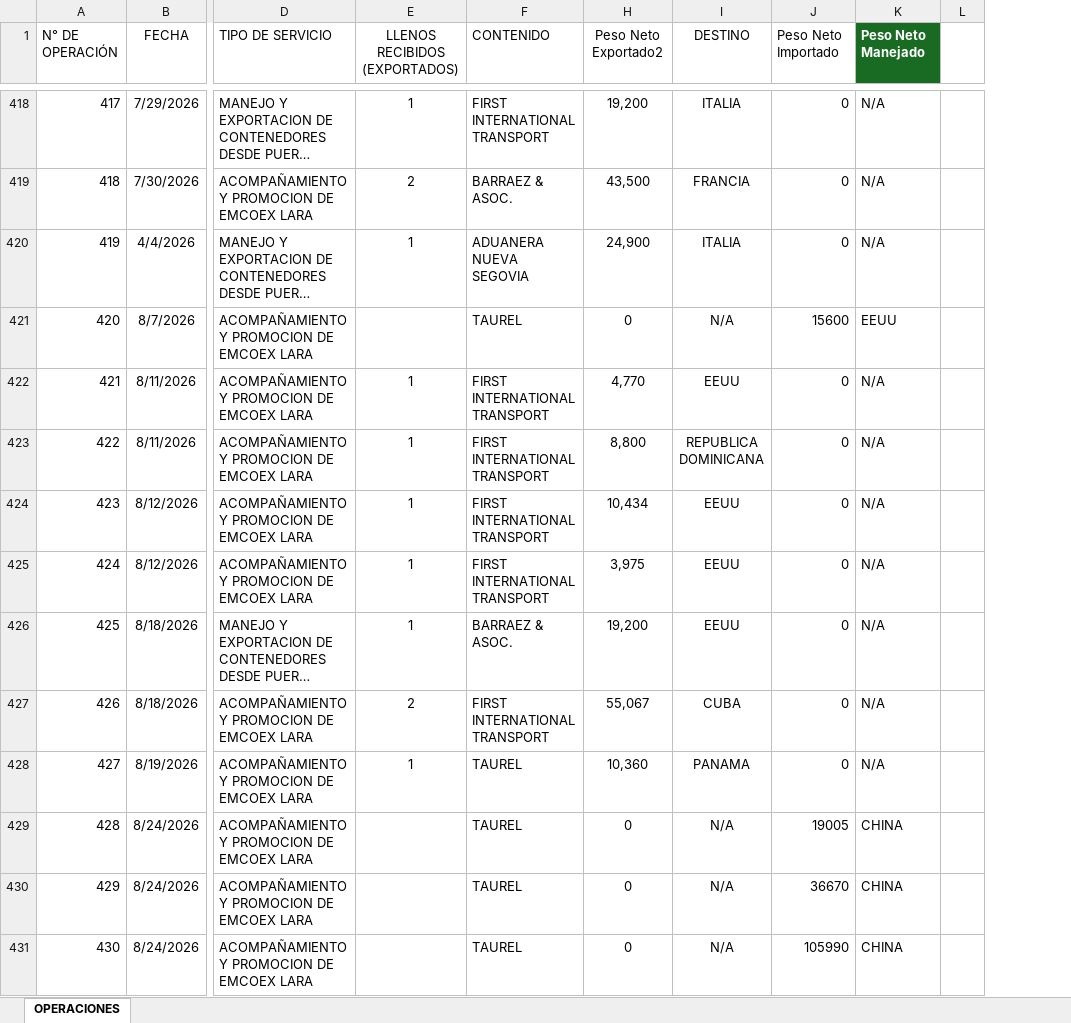
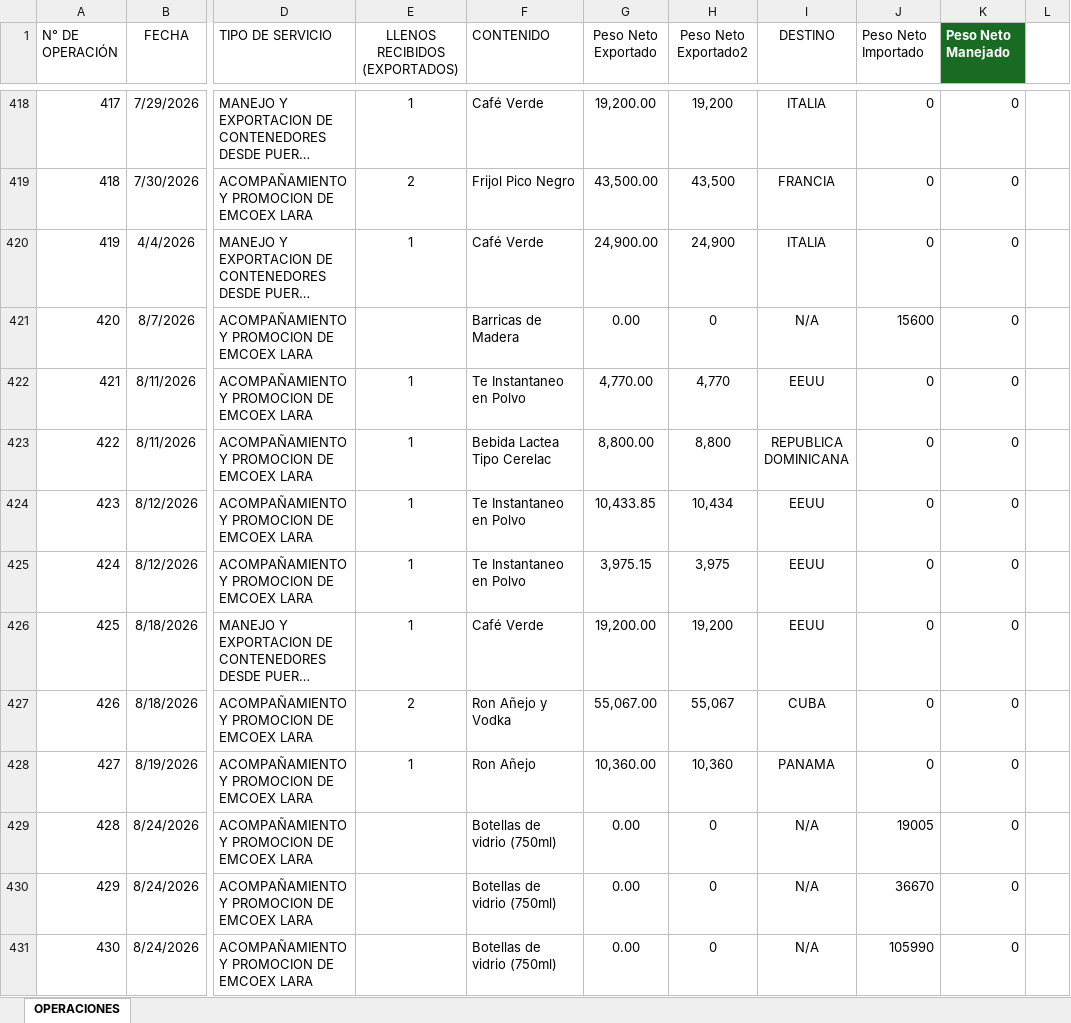
Before and after one commit to emcoexlara/MiDashboard, an Excel workbook: datos.xlsx, sheet OPERACIONES, drawn as a sheet; only a part is shown, gaps mark what is left out; long unchanged cells end in …; values as stored, in another font and other column widths than the file's, no borders; table styles not drawn; the diff covers the shown part only; the diff names each change by its address in the sheet, - before the commit and + after, or states it on an @@ line.

```diff
--- a/datos.xlsx (sheet OPERACIONES)
+++ b/datos.xlsx (sheet OPERACIONES)
@@ column G (Peso Neto Exportado) unhidden, rows 418-431: 19,200.00 | 43,500.00 | 24,900.00 | 0.00 | 4,770.00 | 8,800.00 | 10,433.85 | 3,975.15 | 19,200.00 | 55,067.00 | 10,360.00 | 0.00 | 0.00 | 0.00 @@
-F418 (CONTENIDO): FIRST INTERNATIONAL TRANSPORT
+F418 (CONTENIDO): Café Verde
-K418:K420 (Peso Neto Manejado): N/A
+K418:K420 (Peso Neto Manejado): 0
-F419 (CONTENIDO): BARRAEZ & ASOC.
+F419 (CONTENIDO): Frijol Pico Negro
-F420 (CONTENIDO): ADUANERA NUEVA SEGOVIA
+F420 (CONTENIDO): Café Verde
-F421 (CONTENIDO): TAUREL
+F421 (CONTENIDO): Barricas de Madera
-K421 (Peso Neto Manejado): EEUU
+K421 (Peso Neto Manejado): 0
-F422 (CONTENIDO): FIRST INTERNATIONAL TRANSPORT
+F422 (CONTENIDO): Te Instantaneo en Polvo
-K422:K428 (Peso Neto Manejado): N/A
+K422:K428 (Peso Neto Manejado): 0
-F423 (CONTENIDO): FIRST INTERNATIONAL TRANSPORT
+F423 (CONTENIDO): Bebida Lactea Tipo Cerelac
-F424:F425 (CONTENIDO): FIRST INTERNATIONAL TRANSPORT
+F424:F425 (CONTENIDO): Te Instantaneo en Polvo
-F426 (CONTENIDO): BARRAEZ & ASOC.
+F426 (CONTENIDO): Café Verde
-F427 (CONTENIDO): FIRST INTERNATIONAL TRANSPORT
+F427 (CONTENIDO): Ron Añejo y Vodka
-F428 (CONTENIDO): TAUREL
+F428 (CONTENIDO): Ron Añejo
-F429:F431 (CONTENIDO): TAUREL
+F429:F431 (CONTENIDO): Botellas de vidrio (750ml)
-K429:K431 (Peso Neto Manejado): CHINA
+K429:K431 (Peso Neto Manejado): 0
```
Also changed, not shown: 4 added rows and 220 edited cells elsewhere in this sheet, hidden cells.
